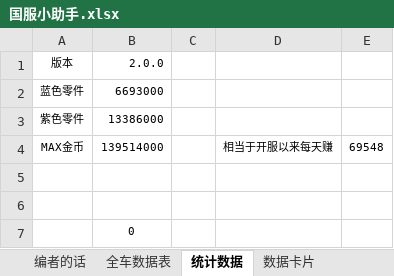
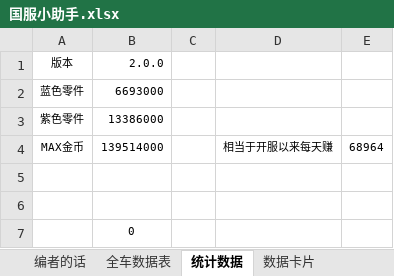
Before and after one commit to a9helper/a9-data, an Excel workbook: 国服小助手.xlsx, sheet 统计数据, drawn as a sheet; values as stored, in another font and other column widths than the file's, no borders; the diff names each change by its address in the sheet, - before the commit and + after, or states it on an @@ line.

```diff
--- a/国服小助手.xlsx (sheet 统计数据)
+++ b/国服小助手.xlsx (sheet 统计数据)
-E4: 69548
+E4: 68964
```
Also changed, not shown: sheet 全车数据表, sheet 数据卡片, formulas that keep their value.
